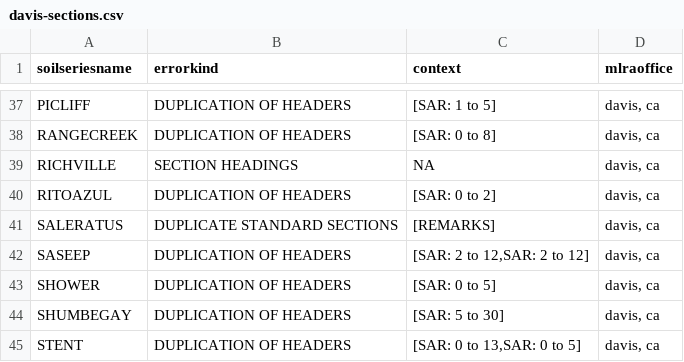
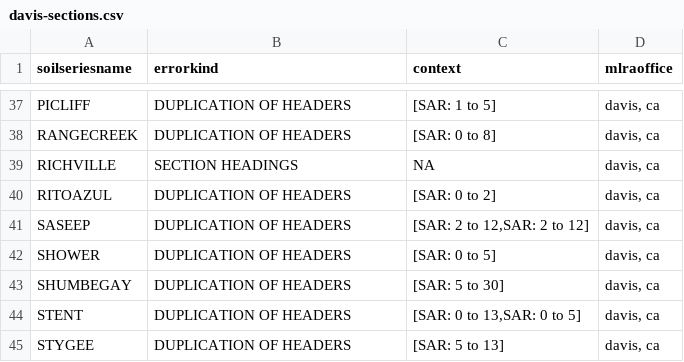
Before and after one commit to ncss-tech/SoilKnowledgeBase, a CSV file: inst/extdata/OSD-error-reporting/RO/davis-sections.csv, drawn as a sheet; only a part is shown, gaps mark what is left out; the shorter side is filled out with more unchanged rows; the diff names each change by its address in the sheet, - before the commit and + after, or states it on an @@ line.

```diff
--- a/inst/extdata/OSD-error-reporting/RO/davis-sections.csv
+++ b/inst/extdata/OSD-error-reporting/RO/davis-sections.csv
-row 41: SALERATUS | DUPLICATE STANDARD SECTIONS | [REMARKS] | davis, ca
```
Also changed, not shown: inst/extdata/OSD-error-reporting/RO/davis-series.csv, inst/extdata/OSD-error-reporting/state/CA-series.csv.
